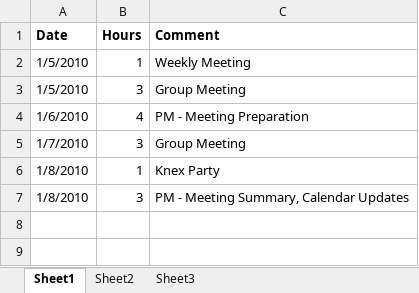
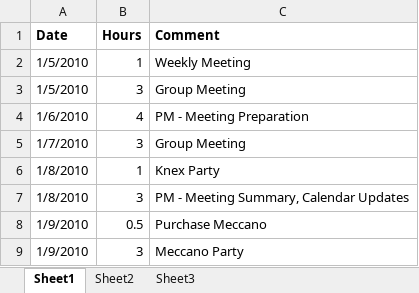
Before and after one commit to minadanesh/apsc496, an Excel workbook: status reports/davy.xlsx, sheet Sheet1, drawn as a sheet; values as stored, in another font and other column widths than the file's, no borders; the diff names each change by its address in the sheet, - before the commit and + after, or states it on an @@ line.

Commit message:
hours update

```diff
--- a/status reports/davy.xlsx (sheet Sheet1)
+++ b/status reports/davy.xlsx (sheet Sheet1)
+row 8: 1/9/2010 | 0.5 | Purchase Meccano
+row 9: 1/9/2010 | 3 | Meccano Party
```
Also changed, not shown: status reports/david.xlsx, status reports/nicholas.xlsx.
